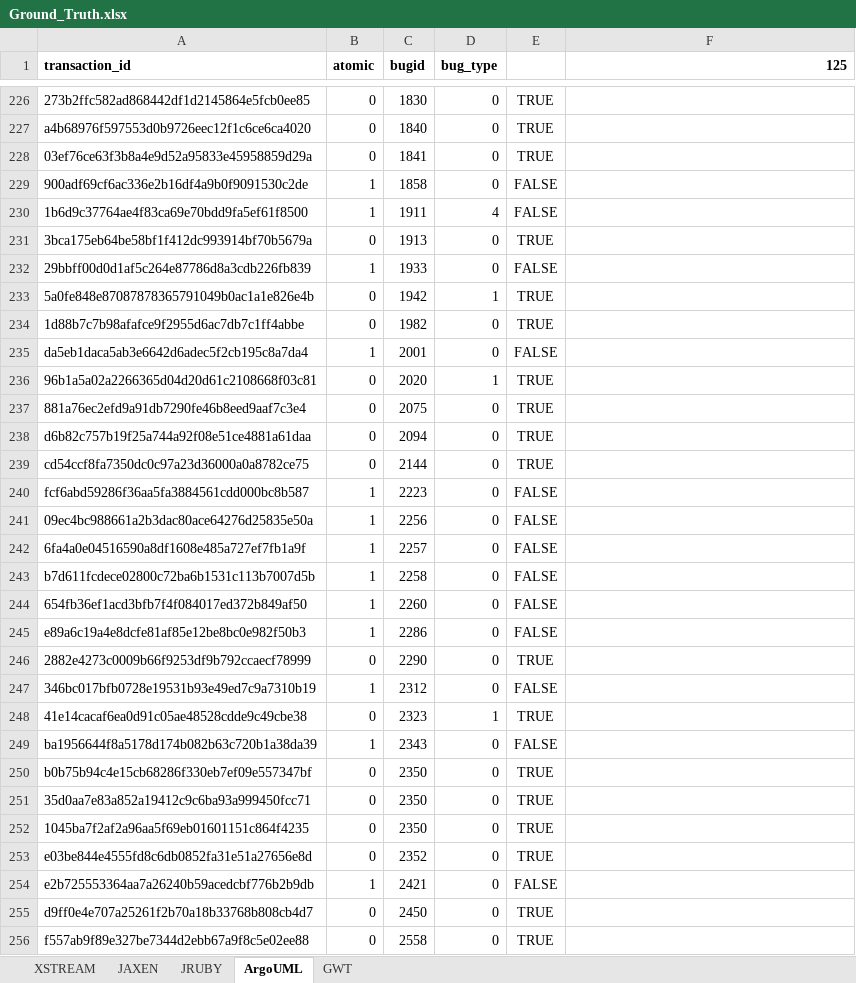
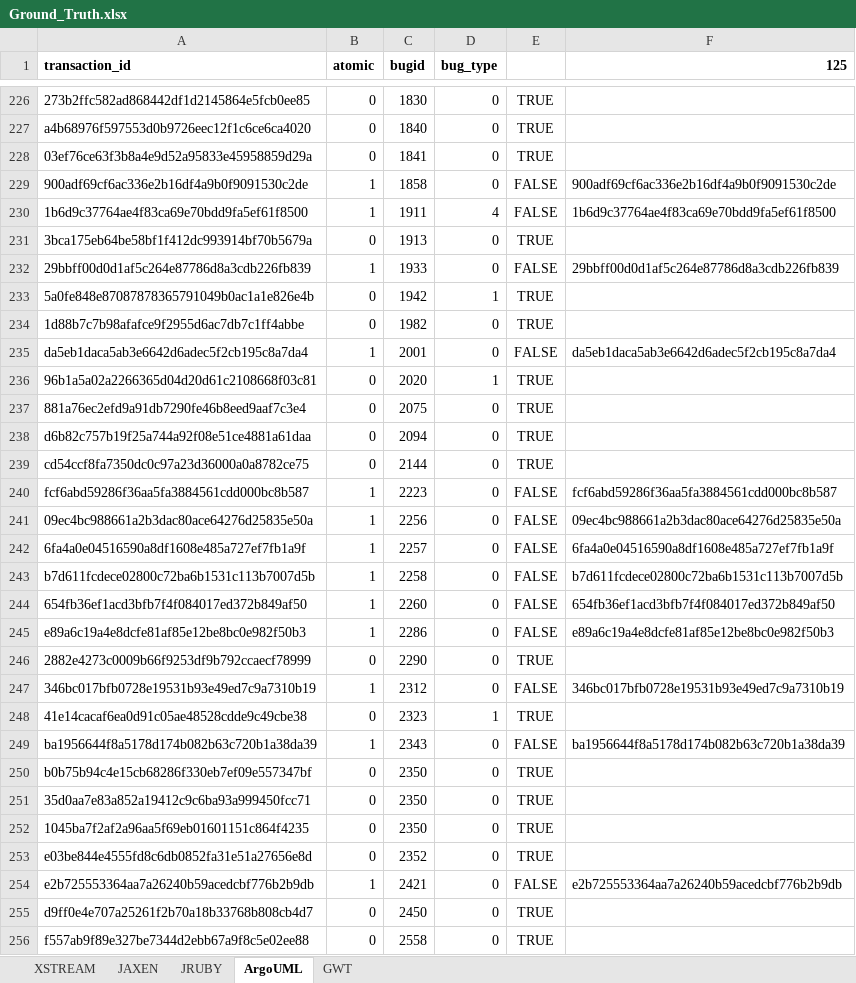
Before and after one commit to SaschaJust/mozkito, an Excel workbook: reposuite-untangling/src/main/resources/Ground_Truth.xlsx, sheet ArgoUML, drawn as a sheet; only a part is shown, gaps mark what is left out; values as stored, in another font and other column widths than the file's, no borders; conditional formats not drawn; the diff covers the shown part only; the diff names each change by its address in the sheet, - before the commit and + after, or states it on an @@ line.

```diff
--- a/reposuite-untangling/src/main/resources/Ground_Truth.xlsx (sheet ArgoUML)
+++ b/reposuite-untangling/src/main/resources/Ground_Truth.xlsx (sheet ArgoUML)
-F229 (125): (empty)
+F229 (125): 900adf69cf6ac336e2b16df4a9b0f9091530c2de
-F230 (125): (empty)
+F230 (125): 1b6d9c37764ae4f83ca69e70bdd9fa5ef61f8500
-F232 (125): (empty)
+F232 (125): 29bbff00d0d1af5c264e87786d8a3cdb226fb839
-F235 (125): (empty)
+F235 (125): da5eb1daca5ab3e6642d6adec5f2cb195c8a7da4
-F240 (125): (empty)
+F240 (125): fcf6abd59286f36aa5fa3884561cdd000bc8b587
-F241 (125): (empty)
+F241 (125): 09ec4bc988661a2b3dac80ace64276d25835e50a
-F242 (125): (empty)
+F242 (125): 6fa4a0e04516590a8df1608e485a727ef7fb1a9f
-F243 (125): (empty)
+F243 (125): b7d611fcdece02800c72ba6b1531c113b7007d5b
-F244 (125): (empty)
+F244 (125): 654fb36ef1acd3bfb7f4f084017ed372b849af50
-F245 (125): (empty)
+F245 (125): e89a6c19a4e8dcfe81af85e12be8bc0e982f50b3
-F247 (125): (empty)
+F247 (125): 346bc017bfb0728e19531b93e49ed7c9a7310b19
-F249 (125): (empty)
+F249 (125): ba1956644f8a5178d174b082b63c720b1a38da39
-F254 (125): (empty)
+F254 (125): e2b725553364aa7a26240b59acedcbf776b2b9db
```
Also changed, not shown: 112 edited cells elsewhere in this sheet, sheet JRUBY, sheet GWT, sheet JAXEN, sheet XSTREAM, formulas that keep their value.
